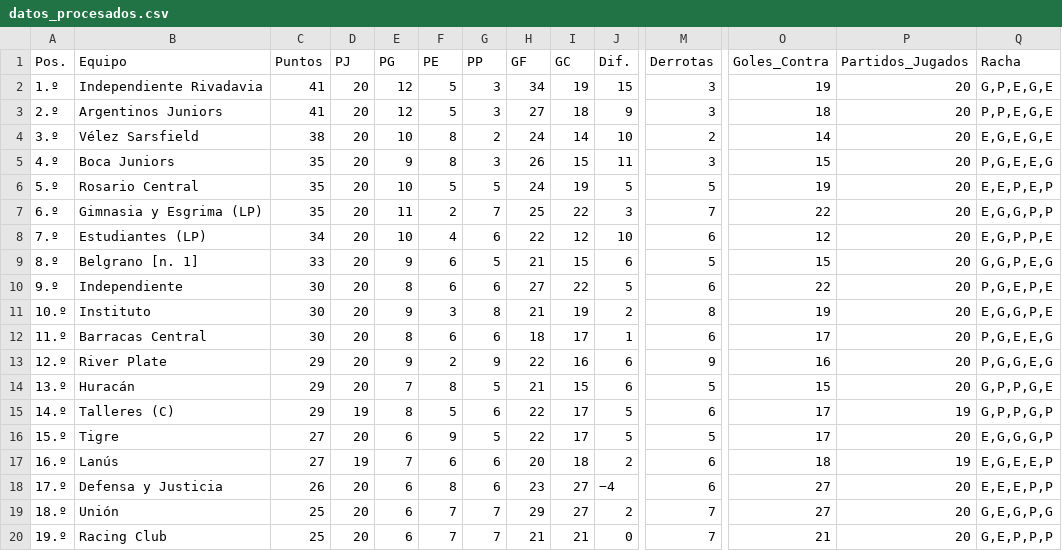
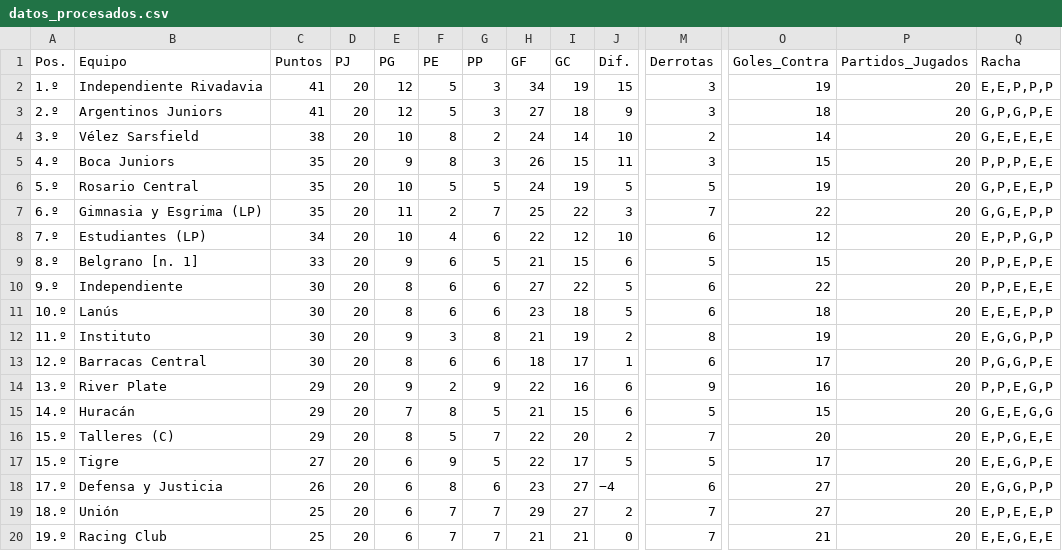
Before and after one commit to Juani10000/win-predictor, a CSV file: datos_procesados.csv, drawn as a sheet; only a part is shown, gaps mark what is left out; removed rows and columns are numbered as before the commit, all else as after; rows hold the shown columns only; the diff covers the shown part only; the diff names each change by its address in the sheet, - before the commit and + after, or states it on an @@ line.

```diff
--- a/datos_procesados.csv
+++ b/datos_procesados.csv
-Q2 (Racha): G,P,E,G,E
+Q2 (Racha): E,E,P,P,P
-Q3 (Racha): P,P,E,G,E
+Q3 (Racha): G,P,G,P,E
-Q4 (Racha): E,G,E,G,E
+Q4 (Racha): G,E,E,E,E
-Q5 (Racha): P,G,E,E,G
+Q5 (Racha): P,P,P,E,E
-Q6 (Racha): E,E,P,E,P
+Q6 (Racha): G,P,E,E,P
-Q7 (Racha): E,G,G,P,P
+Q7 (Racha): G,G,E,P,P
-Q8 (Racha): E,G,P,P,E
+Q8 (Racha): E,P,P,G,P
-Q9 (Racha): G,G,P,E,G
+Q9 (Racha): P,P,E,P,E
-Q10 (Racha): P,G,E,P,E
+Q10 (Racha): P,P,E,E,E
+row 11: 10.º | Lanús | 30 | 20 | 8 | 6 | 6 | 23 | 18 | 5 | 6 | 18 | 20 | E,E,E,P,P
-A12 (Pos.): 10.º
+A12 (Pos.): 11.º
-Q12 (Racha): E,G,G,P,E
+Q12 (Racha): E,G,G,P,P
-A13 (Pos.): 11.º
+A13 (Pos.): 12.º
-Q13 (Racha): P,G,E,E,G
+Q13 (Racha): P,G,G,P,E
-A14 (Pos.): 12.º
+A14 (Pos.): 13.º
-Q14 (Racha): P,G,G,E,G
+Q14 (Racha): P,P,E,G,P
-A15 (Pos.): 13.º
+A15 (Pos.): 14.º
-Q15 (Racha): G,P,P,G,E
+Q15 (Racha): G,E,E,G,G
-A16 (Pos.): 14.º
+A16 (Pos.): 15.º
-D16 (PJ): 19
+D16 (PJ): 20
-G16 (PP): 6
+G16 (PP): 7
-I16 (GC): 17
+I16 (GC): 20
-J16 (Dif.): 5
+J16 (Dif.): 2
-M16 (Derrotas): 6
+M16 (Derrotas): 7
-O16 (Goles_Contra): 17
+O16 (Goles_Contra): 20
-P16 (Partidos_Jugados): 19
+P16 (Partidos_Jugados): 20
-Q16 (Racha): G,P,P,G,P
+Q16 (Racha): E,P,G,E,E
-Q17 (Racha): E,G,G,G,P
+Q17 (Racha): E,E,G,P,E
-row 17: 16.º | Lanús | 27 | 19 | 7 | 6 | 6 | 20 | 18 | 2 | 6 | 18 | 19 | E,G,E,E,P
-Q18 (Racha): E,E,E,P,P
+Q18 (Racha): E,G,G,P,P
-Q19 (Racha): G,E,G,P,G
+Q19 (Racha): E,P,E,E,P
-Q20 (Racha): G,E,P,P,P
+Q20 (Racha): E,E,G,E,E
```
Also changed, not shown: 11 edited cells elsewhere in this file.
